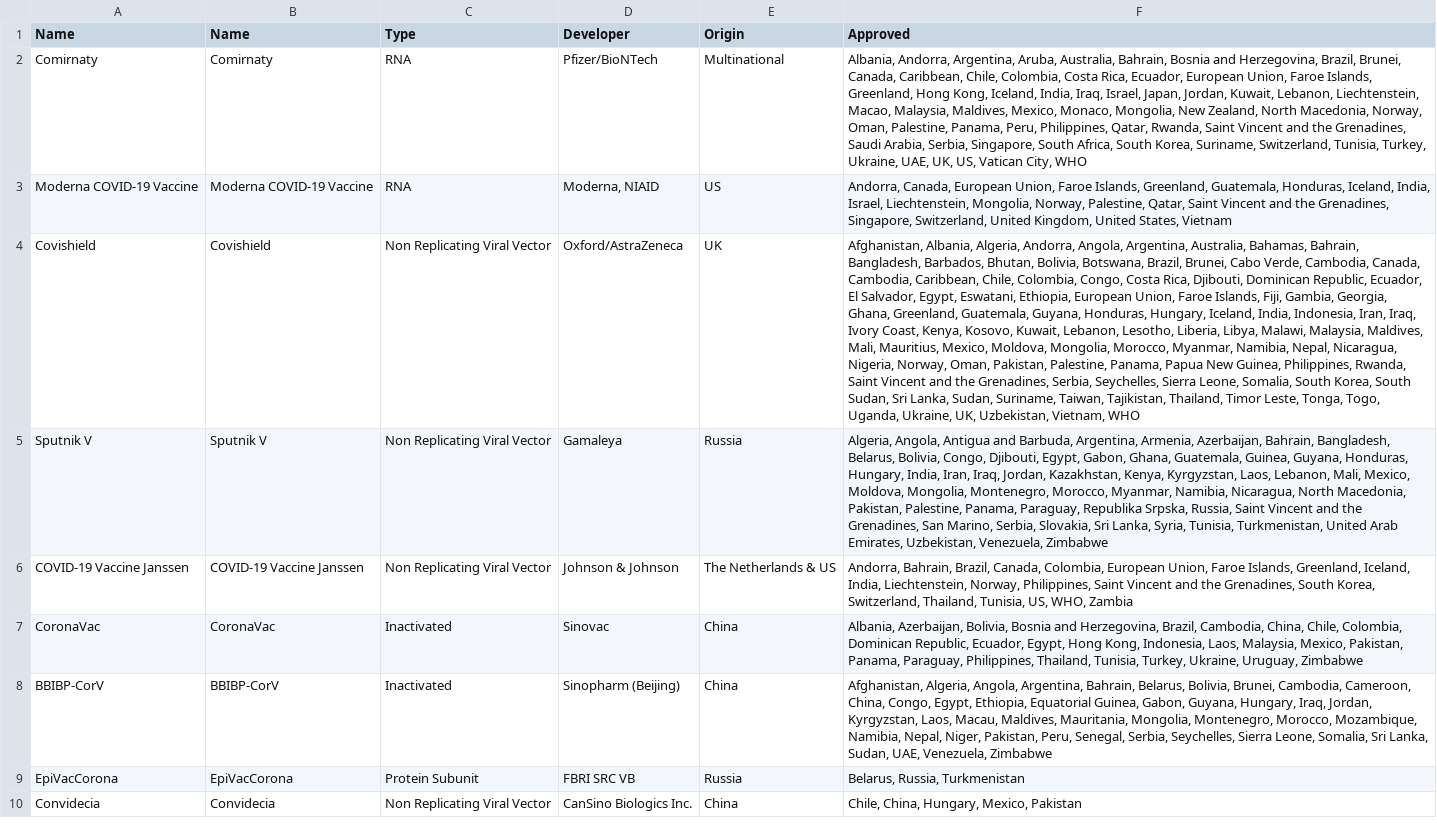
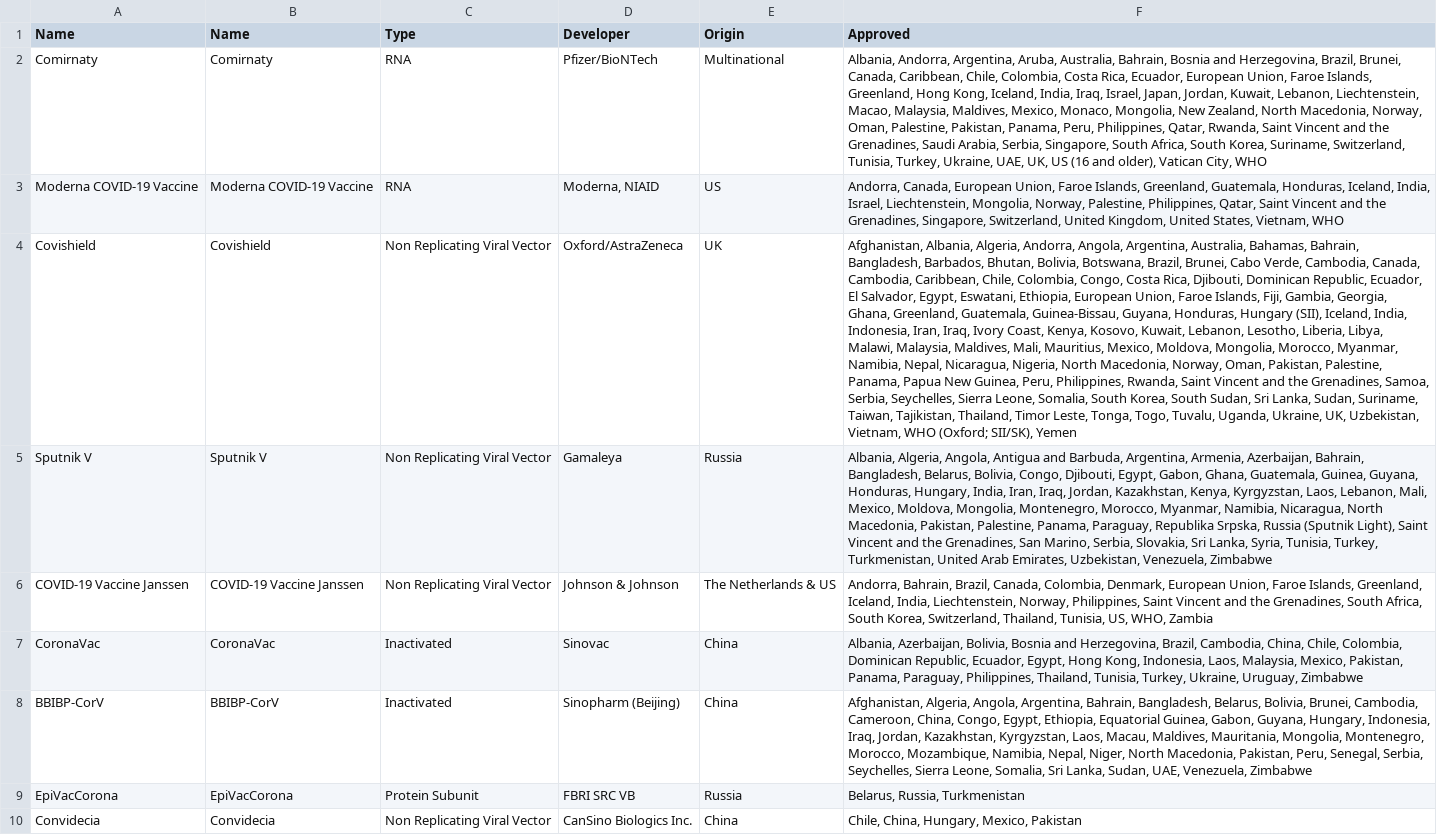
Before and after one commit to ebuddj/2021-coronavaccines, a CSV file: media/data/data - data.csv, drawn as a sheet; only a part is shown; the diff names each change by its address in the sheet, - before the commit and + after, or states it on an @@ line.

Commit message:
Updated data

```diff
--- a/media/data/data - data.csv
+++ b/media/data/data - data.csv
-F2 (Approved): …Oman, Palestine, Panama, Peru, Philippines, Qatar, Rwanda, Saint Vincent and the Grenadines, Saudi Arabia, Serbia, Singapore, South Africa, South Korea, Suriname, Switzerland, Tunisia, Turkey, Ukraine, UAE, UK, US, Vatican City,…
+F2 (Approved): …Oman, Palestine, Pakistan, Panama, Peru, Philippines, Qatar, Rwanda, Saint Vincent and the Grenadines, Saudi Arabia, Serbia, Singapore, South Africa, South Korea, Suriname, Switzerland, Tunisia, Turkey, Ukraine, UAE, UK, US (16 and older), Vatican City,…
-F3 (Approved): …Norway, Palestine, Qatar, Saint Vincent and the Grenadines, Singapore, Switzerland, United Kingdom, United States, Vietnam
+F3 (Approved): …Norway, Palestine, Philippines, Qatar, Saint Vincent and the Grenadines, Singapore, Switzerland, United Kingdom, United States, Vietnam, WHO
-F4 (Approved): …Greenland, Guatemala, Guyana, Honduras, Hungary, Iceland, India, Indonesia, Iran, Iraq, Ivory Coast, Kenya, Kosovo, Kuwait, Lebanon, Lesotho, Liberia, Libya, Malawi, Malaysia, Maldives, Mali, Mauritius, Mexico, Moldova, Mongolia, Morocco, Myanmar, Namibia, Nepal, Nicaragua, Nigeria, Norway, Oman, Pakistan, Palestine, Panama, Papua New Guinea, Philippines, Rwanda, Saint Vincent and the Grenadines, Serbia, Seychelles, Sierra Leone, Somalia, South Korea, South Sudan, Sri Lanka, Sudan, Suriname, Taiwan, Tajikistan, Thailand, Timor Leste, Tonga, Togo, Uganda, Ukraine, UK, Uzbekistan, Vietnam, WHO
+F4 (Approved): …Greenland, Guatemala, Guinea-Bissau, Guyana, Honduras, Hungary (SII), Iceland, India, Indonesia, Iran, Iraq, Ivory Coast, Kenya, Kosovo, Kuwait, Lebanon, Lesotho, Liberia, Libya, Malawi, Malaysia, Maldives, Mali, Mauritius, Mexico, Moldova, Mongolia, Morocco, Myanmar, Namibia, Nepal, Nicaragua, Nigeria, North Macedonia, Norway, Oman, Pakistan, Palestine, Panama, Papua New Guinea, Peru, Philippines, Rwanda, Saint Vincent and the Grenadines, Samoa, Serbia, Seychelles, Sierra Leone, Somalia, South Korea, South Sudan, Sri Lanka, Sudan, Suriname, Taiwan, Tajikistan, Thailand, Timor Leste, Tonga, Togo, Tuvalu, Uganda, Ukraine, UK, Uzbekistan, Vietnam, WHO (Oxford; SII/SK), Yemen
-F5 (Approved): Algeria, Angola, Antigua and Barbuda, Argentina, Armenia, Azerbaijan, Bahrain, Bangladesh, Belarus, Bolivia, Congo, Djibouti, Egypt, Gabon, Ghana, Guatemala, Guinea, Guyana, Honduras, Hungary, India, Iran, Iraq, Jordan, Kazakhstan, Kenya, Kyrgyzstan, Laos, Lebanon, Mali, Mexico, Moldova, Mongolia, Montenegro, Morocco, Myanmar, Namibia, Nicaragua, North Macedonia, Pakistan, Palestine, Panama, Paraguay, Republika Srpska, Russia, Saint Vincent and the Grenadines, San Marino, Serbia, Slovakia, Sri Lanka, Syria, Tunisia, Turkmenistan, United…
+F5 (Approved): Albania, Algeria, Angola, Antigua and Barbuda, Argentina, Armenia, Azerbaijan, Bahrain, Bangladesh, Belarus, Bolivia, Congo, Djibouti, Egypt, Gabon, Ghana, Guatemala, Guinea, Guyana, Honduras, Hungary, India, Iran, Iraq, Jordan, Kazakhstan, Kenya, Kyrgyzstan, Laos, Lebanon, Mali, Mexico, Moldova, Mongolia, Montenegro, Morocco, Myanmar, Namibia, Nicaragua, North Macedonia, Pakistan, Palestine, Panama, Paraguay, Republika Srpska, Russia (Sputnik Light), Saint Vincent and the Grenadines, San Marino, Serbia, Slovakia, Sri Lanka, Syria, Tunisia, Turkey, Turkmenistan, United…
-F6 (Approved): …Canada, Colombia, European Union, Faroe Islands, Greenland, Iceland, India, Liechtenstein, Norway, Philippines, Saint Vincent and the Grenadines, South Korea,…
+F6 (Approved): …Canada, Colombia, Denmark, European Union, Faroe Islands, Greenland, Iceland, India, Liechtenstein, Norway, Philippines, Saint Vincent and the Grenadines, South Africa, South Korea,…
-F8 (Approved): …Argentina, Bahrain, Belarus, Bolivia, Brunei, Cambodia, Cameroon, China, Congo, Egypt, Ethiopia, Equatorial Guinea, Gabon, Guyana, Hungary, Iraq, Jordan, Kyrgyzstan, Laos, Macau, Maldives, Mauritania, Mongolia, Montenegro, Morocco, Mozambique, Namibia, Nepal, Niger, Pakistan, Peru,…
+F8 (Approved): …Argentina, Bahrain, Bangladesh, Belarus, Bolivia, Brunei, Cambodia, Cameroon, China, Congo, Egypt, Ethiopia, Equatorial Guinea, Gabon, Guyana, Hungary, Indonesia, Iraq, Jordan, Kazakhstan, Kyrgyzstan, Laos, Macau, Maldives, Mauritania, Mongolia, Montenegro, Morocco, Mozambique, Namibia, Nepal, Niger, North Macedonia, Pakistan, Peru,…
```
